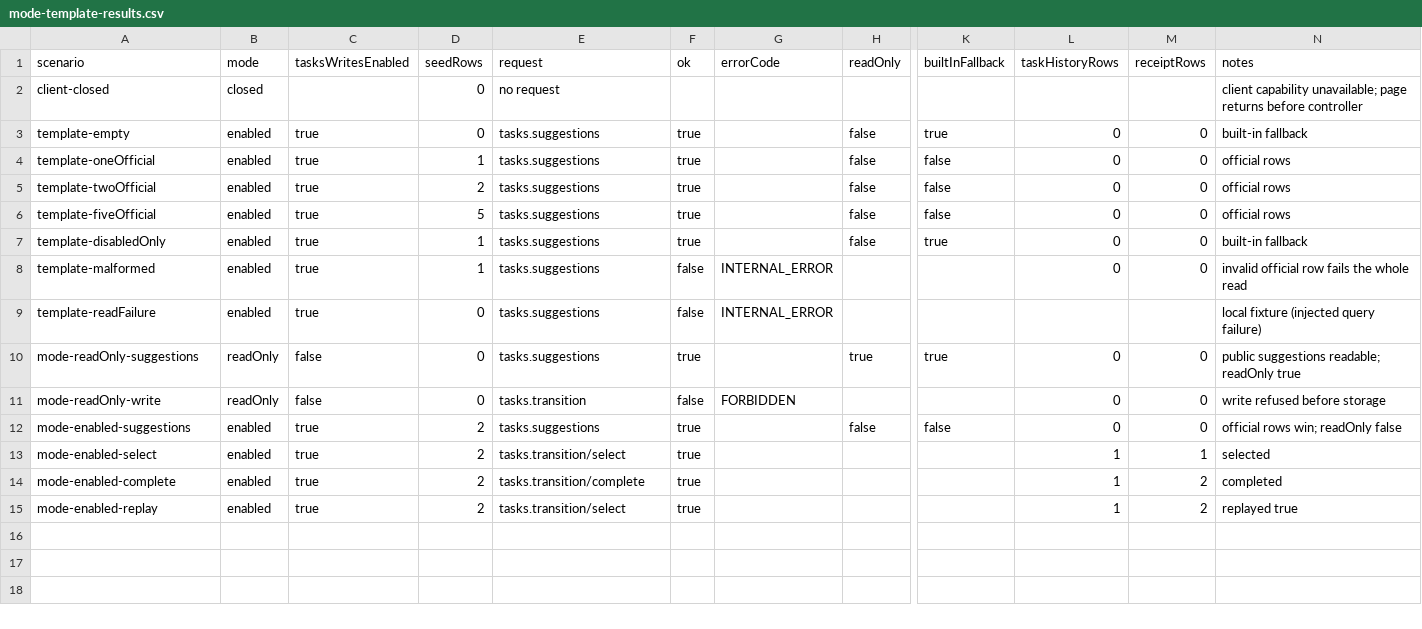
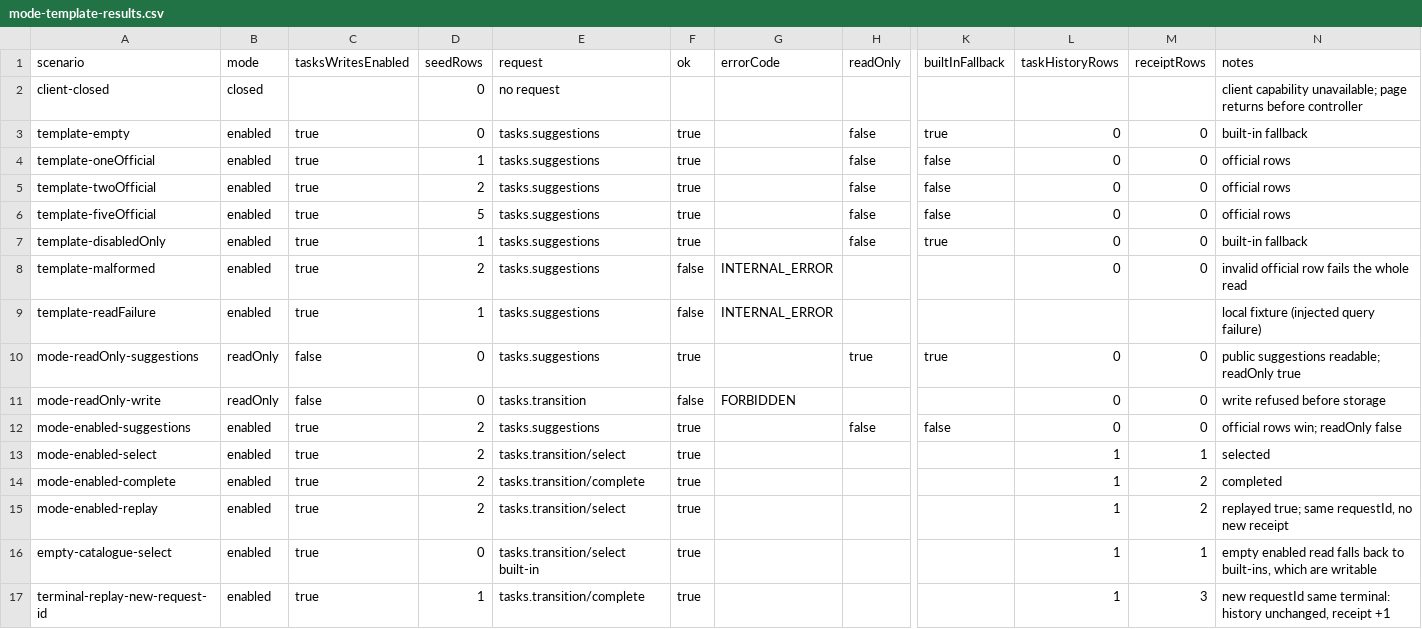
Before and after one commit to HX-Jan/MoodSky, a CSV file: docs/week6/jiawei-fang/mode-template-results.csv, drawn as a sheet; only a part is shown, gaps mark what is left out; rows hold the shown columns only; the diff names each change by its address in the sheet, - before the commit and + after, or states it on an @@ line.

Commit message:
fix(week6): 修正任务重放计数、空目录写入语义与 quickChoice 文案

```diff
--- a/docs/week6/jiawei-fang/mode-template-results.csv
+++ b/docs/week6/jiawei-fang/mode-template-results.csv
-D8 (seedRows): 1
+D8 (seedRows): 2
-D9 (seedRows): 0
+D9 (seedRows): 1
-N15 (notes): replayed true
+N15 (notes): replayed true; same requestId, no new receipt
+row 16: empty-catalogue-select | enabled | true | 0 | tasks.transition/select built-in | true |  |  |  | 1 | 1 | empty enabled read falls back to built-ins, which are writable
+row 17: terminal-replay-new-request-id | enabled | true | 1 | tasks.transition/complete | true |  |  |  | 1 | 3 | new requestId same terminal: history unchanged, receipt +1
```
Also changed, not shown: 14 other files.
